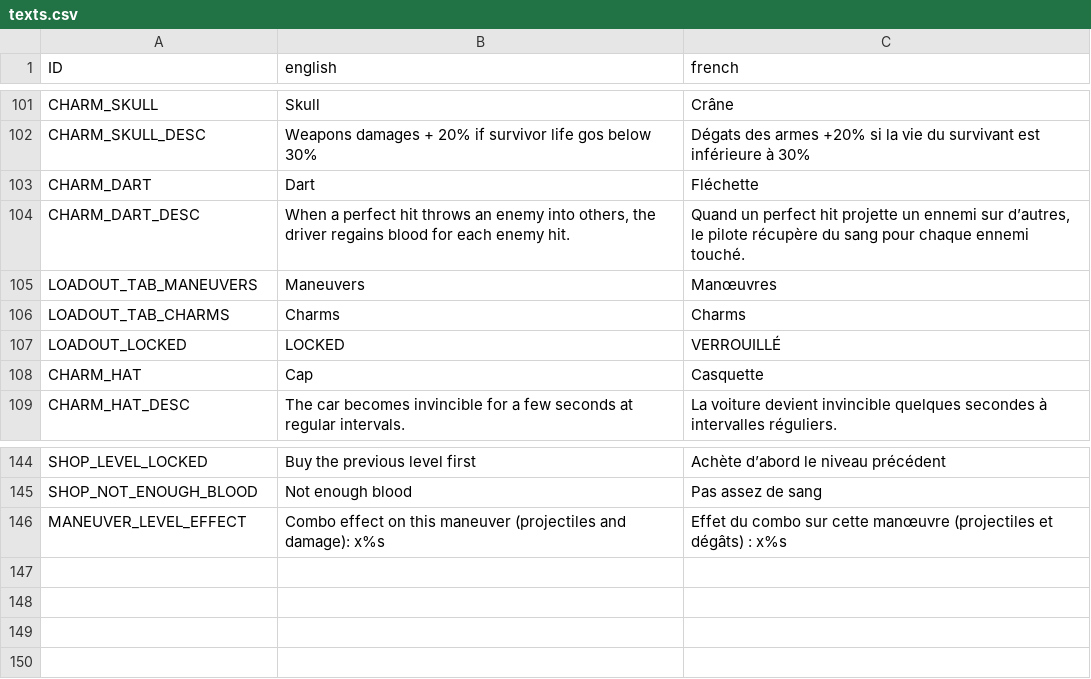
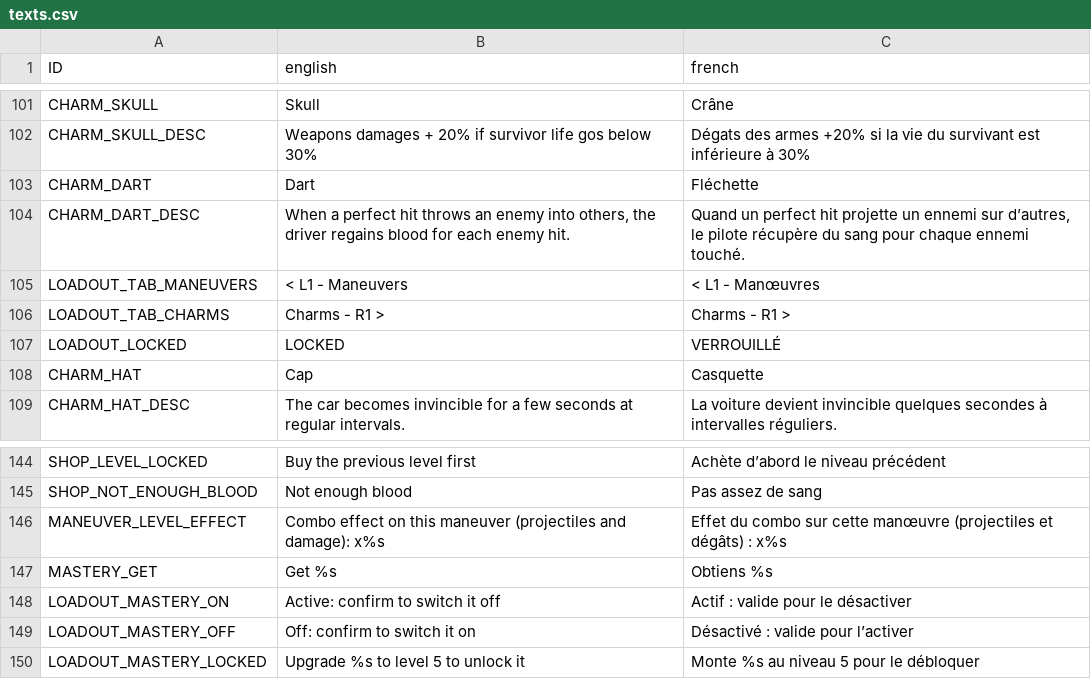
Before and after one commit to TheLazySharp/Carnage, a CSV file: Texts/texts.csv, drawn as a sheet; only a part is shown, gaps mark what is left out.

Commit message:
feat : shop UI modify and LV5 car update granded charm system ON

```diff
--- a/Texts/texts.csv
+++ b/Texts/texts.csv
@@ -114,4 +114,4 @@ CHARM_DART;Dart;Fléchette
 CHARM_DART_DESC;When a perfect hit throws an enemy into others, the driver regains blood for each enemy hit.;Quand un perfect hit projette un ennemi sur d’autres, le pilote récupère du sang pour chaque ennemi touché.
-LOADOUT_TAB_MANEUVERS;Maneuvers;Manœuvres
-LOADOUT_TAB_CHARMS;Charms;Charms
+LOADOUT_TAB_MANEUVERS;< L1 - Maneuvers;< L1 - Manœuvres
+LOADOUT_TAB_CHARMS;Charms - R1 >;Charms - R1 >
 LOADOUT_LOCKED;LOCKED;VERROUILLÉ
@@ -156 +156,5 @@ SHOP_NOT_ENOUGH_BLOOD;Not enough blood;Pas assez de sang
 MANEUVER_LEVEL_EFFECT;Combo effect on this maneuver (projectiles and damage): x%s;Effet du combo sur cette manœuvre (projectiles et dégâts) : x%s
+MASTERY_GET;Get %s;Obtiens %s
+LOADOUT_MASTERY_ON;Active: confirm to switch it off;Actif : valide pour le désactiver
+LOADOUT_MASTERY_OFF;Off: confirm to switch it on;Désactivé : valide pour l’activer
+LOADOUT_MASTERY_LOCKED;Upgrade %s to level 5 to unlock it;Monte %s au niveau 5 pour le débloquer
```
Also changed, not shown: 29 other files.
